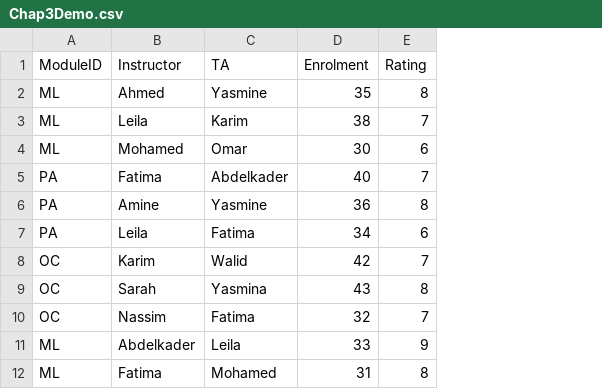
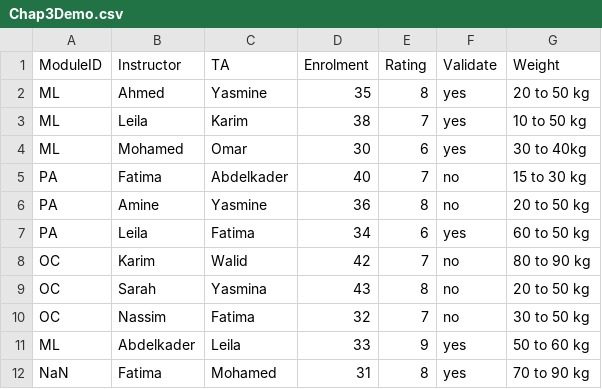
Before and after one commit to Feddane/Machine-Learning-Intro, a CSV file: Chap3Demo.csv, drawn as a sheet; the diff names each change by its address in the sheet, - before the commit and + after, or states it on an @@ line.

```diff
--- a/Chap3Demo.csv
+++ b/Chap3Demo.csv
+column F (Validate), rows 2-12: yes | yes | yes | no | no | yes | no | no | no | yes | yes
+column G (Weight), rows 2-12: 20 to 50 kg | 10 to 50 kg | 30 to 40kg | 15 to 30 kg | 20 to 50 kg | 60 to 50 kg | 80 to 90 kg | 20 to 50 kg | 30 to 50 kg | 50 to 60 kg | 70 to 90 kg
-A12 (ModuleID): ML
+A12 (ModuleID): NaN
```
Also changed, not shown: 1 other file.
